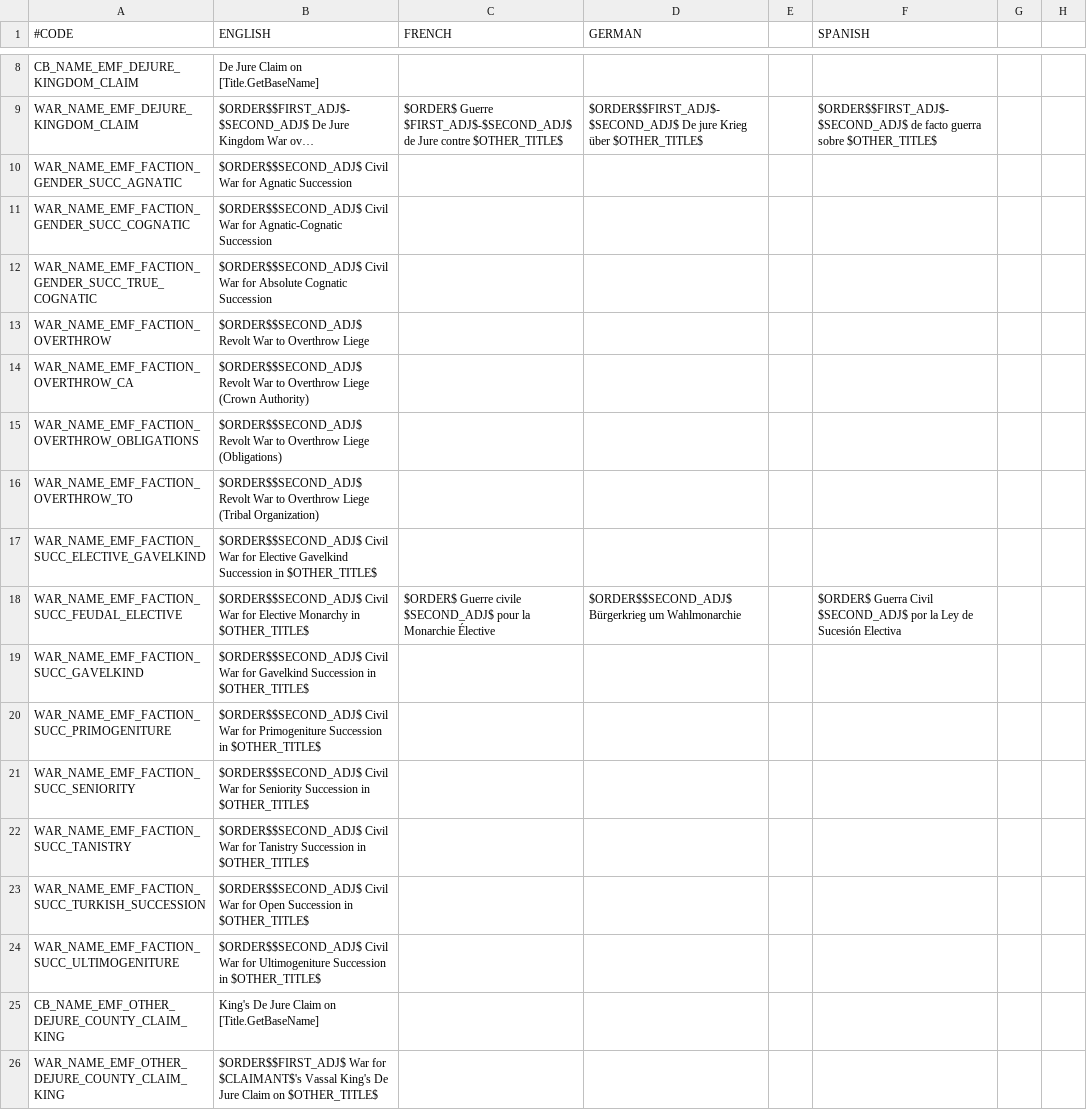
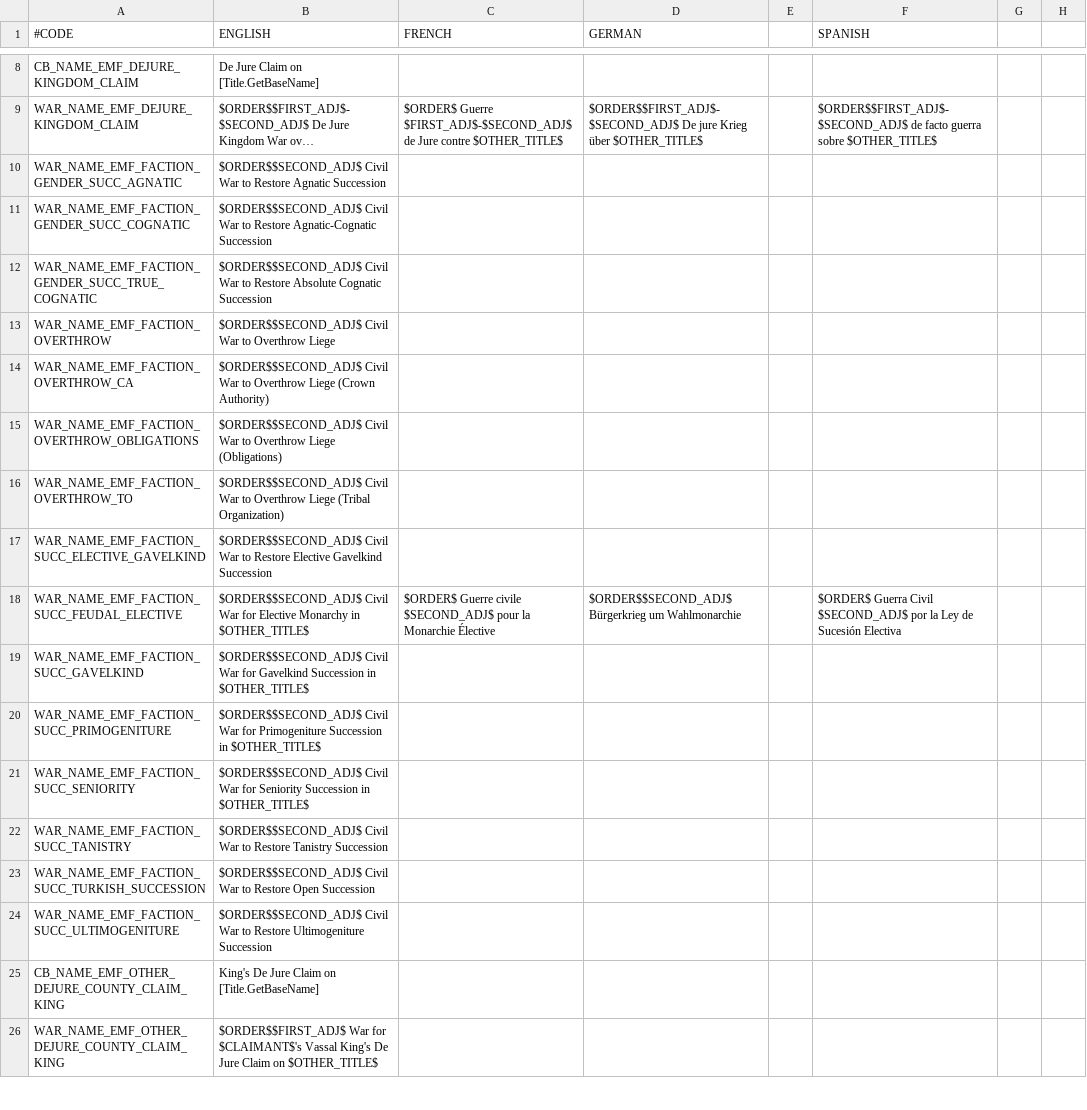
Before and after one commit to EMFTeam/EMF, a CSV file: EMF/localisation/zz~emf_cb.csv, drawn as a sheet; only a part is shown, gaps mark what is left out; long unchanged cells end in …; the diff names each change by its address in the sheet, - before the commit and + after, or states it on an @@ line.

```diff
--- a/EMF/localisation/zz~emf_cb.csv
+++ b/EMF/localisation/zz~emf_cb.csv
-B10 (ENGLISH): …Civil War for Agnatic Succession
+B10 (ENGLISH): …Civil War to Restore Agnatic Succession
-B11 (ENGLISH): …Civil War for Agnatic-Cognatic Succession
+B11 (ENGLISH): …Civil War to Restore Agnatic-Cognatic Succession
-B12 (ENGLISH): …Civil War for Absolute Cognatic…
+B12 (ENGLISH): …Civil War to Restore Absolute Cognatic…
-B13 (ENGLISH): $ORDER$$SECOND_ADJ$ Revolt War to…
+B13 (ENGLISH): $ORDER$$SECOND_ADJ$ Civil War to…
-B14 (ENGLISH): $ORDER$$SECOND_ADJ$ Revolt War to…
+B14 (ENGLISH): $ORDER$$SECOND_ADJ$ Civil War to…
-B15 (ENGLISH): $ORDER$$SECOND_ADJ$ Revolt War to…
+B15 (ENGLISH): $ORDER$$SECOND_ADJ$ Civil War to…
-B16 (ENGLISH): $ORDER$$SECOND_ADJ$ Revolt War to…
+B16 (ENGLISH): $ORDER$$SECOND_ADJ$ Civil War to…
-B17 (ENGLISH): …Civil War for Elective Gavelkind Succession in $OTHER_TITLE$
+B17 (ENGLISH): …Civil War to Restore Elective Gavelkind Succession
-B22 (ENGLISH): …Civil War for Tanistry Succession in $OTHER_TITLE$
+B22 (ENGLISH): …Civil War to Restore Tanistry Succession
-B23 (ENGLISH): …Civil War for Open Succession in $OTHER_TITLE$
+B23 (ENGLISH): …Civil War to Restore Open Succession
-B24 (ENGLISH): …Civil War for Ultimogeniture Succession in $OTHER_TITLE$
+B24 (ENGLISH): …Civil War to Restore Ultimogeniture Succession
```
Also changed, not shown: 1 other file.
